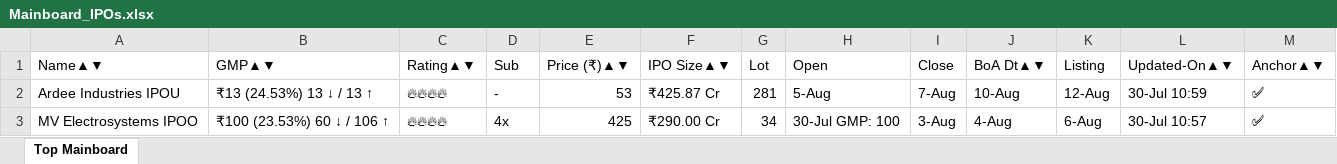
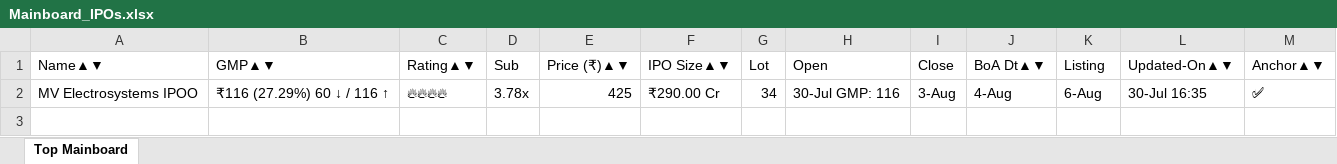
Before and after one commit to ayushpdkushwaha1/ipo-gmp-bot, an Excel workbook: files/Mainboard_IPOs.xlsx, sheet Top Mainboard, drawn as a sheet; values as stored, in another font and other column widths than the file's, no borders; removed rows and columns are numbered as before the commit, all else as after; the diff names each change by its address in the sheet, - before the commit and + after, or states it on an @@ line.

```diff
--- a/files/Mainboard_IPOs.xlsx (sheet Top Mainboard)
+++ b/files/Mainboard_IPOs.xlsx (sheet Top Mainboard)
-row 2: Ardee Industries IPOU | ₹13 (24.53%) 13 ↓ / 13 ↑ | 🔥🔥🔥🔥 | - | 53 | ₹425.87 Cr | 281 | 5-Aug | 7-Aug | 10-Aug | 12-Aug | 30-Jul 10:59 | ✅
-B2 (GMP▲▼): ₹100 (23.53%) 60 ↓ / 106 ↑
+B2 (GMP▲▼): ₹116 (27.29%) 60 ↓ / 116 ↑
-D2 (Sub): 4x
+D2 (Sub): 3.78x
-H2 (Open): 30-Jul GMP: 100
+H2 (Open): 30-Jul GMP: 116
-L2 (Updated-On▲▼): 30-Jul 10:57
+L2 (Updated-On▲▼): 30-Jul 16:35
```
Also changed, not shown: files/SME_IPOs.xlsx, files/gmp.xlsx, 2 other files.
